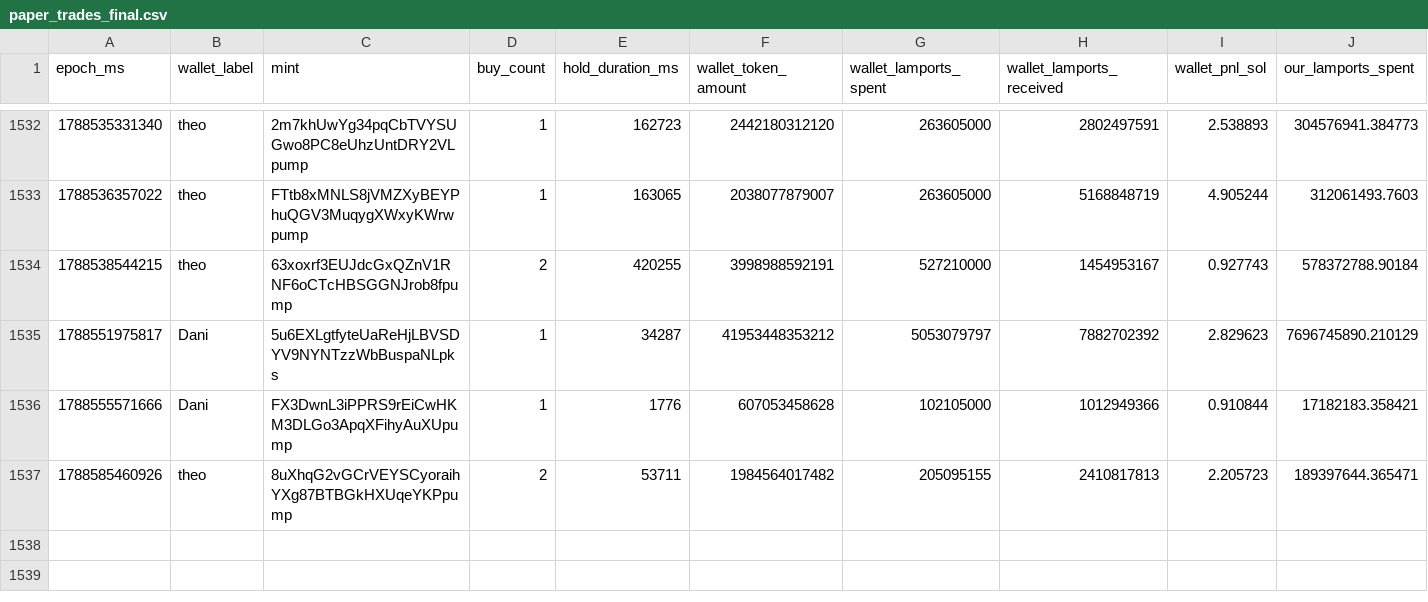
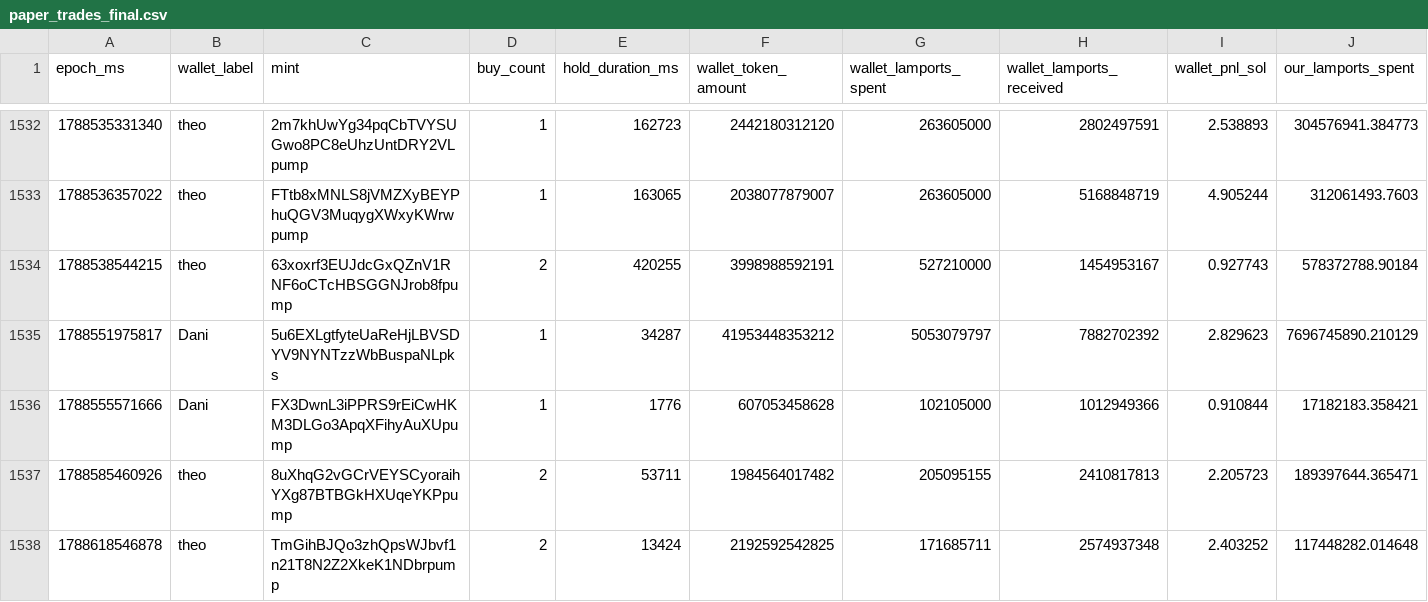
Before and after one commit to dturnover/solana-copy-trader, a CSV file: reports/paper_trades_final.csv, drawn as a sheet; only a part is shown, gaps mark what is left out; rows hold the shown columns only; the diff names each change by its address in the sheet, - before the commit and + after, or states it on an @@ line.

```diff
--- a/reports/paper_trades_final.csv
+++ b/reports/paper_trades_final.csv
+row 1538: 1788618546878 | theo | TmGihBJQo3zhQpsWJbvf1n21T8N2Z2XkeK1NDbrpump | 2 | 13424 | 2192592542825 | 171685711 | 2574937348 | 2.403252 | 117448282.014648
```
